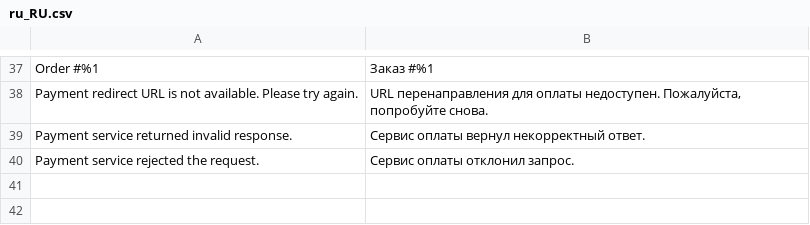
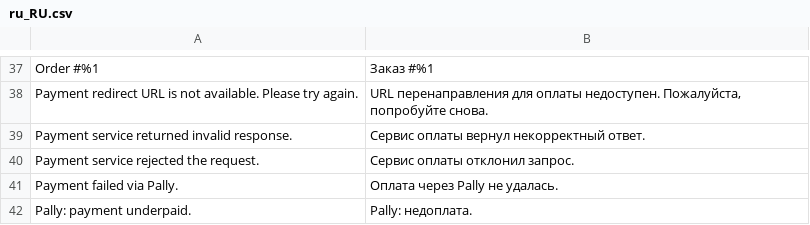
Before and after one commit to loid345/pally-magento2, a CSV file: i18n/ru_RU.csv, drawn as a sheet; only a part is shown, gaps mark what is left out; the diff names each change by its address in the sheet, - before the commit and + after, or states it on an @@ line.

```diff
--- a/i18n/ru_RU.csv
+++ b/i18n/ru_RU.csv
+row 41: Payment failed via Pally. | Оплата через Pally не удалась.
+row 42: Pally: payment underpaid. | Pally: недоплата.
```
Also changed, not shown: i18n/en_US.csv, 1 other file.
